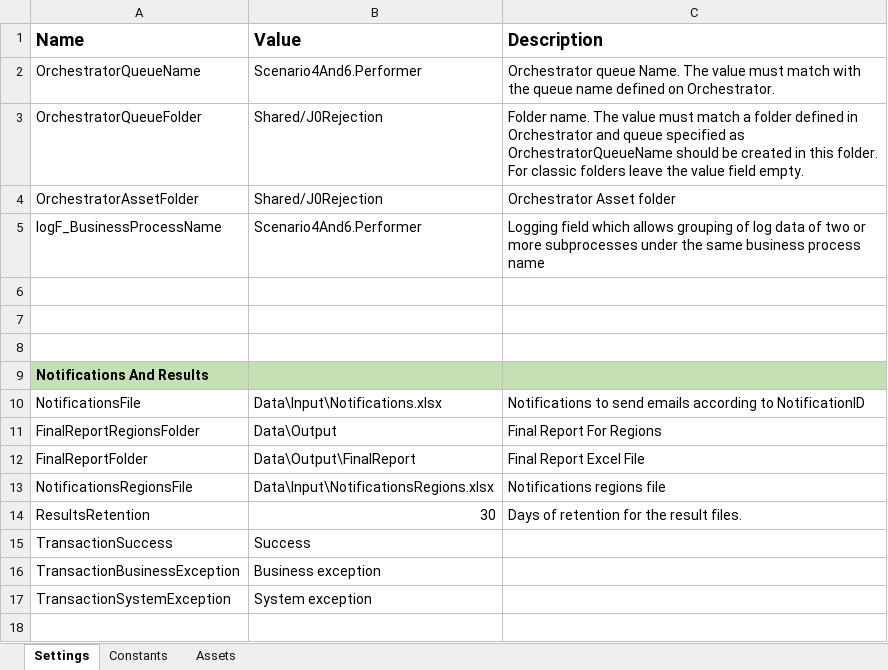
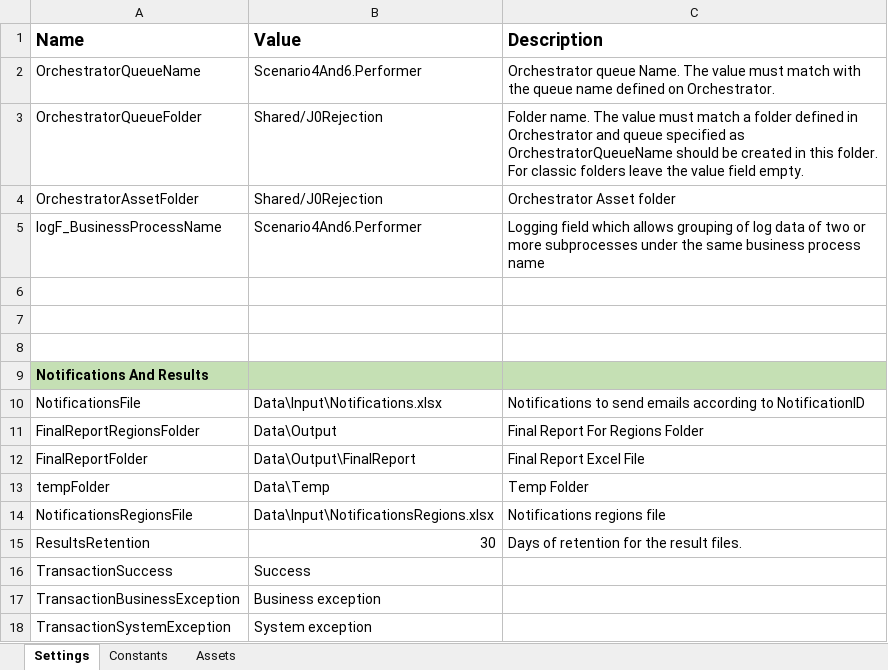
Before and after one commit to jlordonez/Scenario4And6.PerformerQA, an Excel workbook: Data/Config.xlsx, sheet Settings, drawn as a sheet; values as stored, in another font and other column widths than the file's, no borders; the diff names each change by its address in the sheet, - before the commit and + after, or states it on an @@ line.

```diff
--- a/Data/Config.xlsx (sheet Settings)
+++ b/Data/Config.xlsx (sheet Settings)
-C11 (Description): Final Report For Regions
+C11 (Description): Final Report For Regions Folder
+row 13: tempFolder | Data\Temp | Temp Folder
```
Also changed, not shown: 3 other files.
